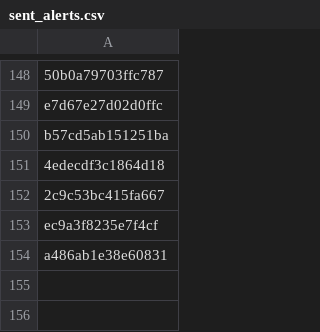
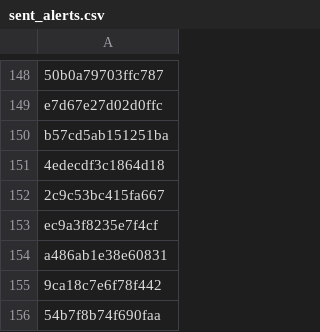
Before and after one commit to PharmakonSpace/IndeedPharma, a CSV file: sent_alerts.csv, drawn as a sheet; only a part is shown, gaps mark what is left out; the diff names each change by its address in the sheet, - before the commit and + after, or states it on an @@ line.

```diff
--- a/sent_alerts.csv
+++ b/sent_alerts.csv
+row 155: 9ca18c7e6f78f442
+row 156: 54b7f8b74f690faa
```
Also changed, not shown: 1 other file.
